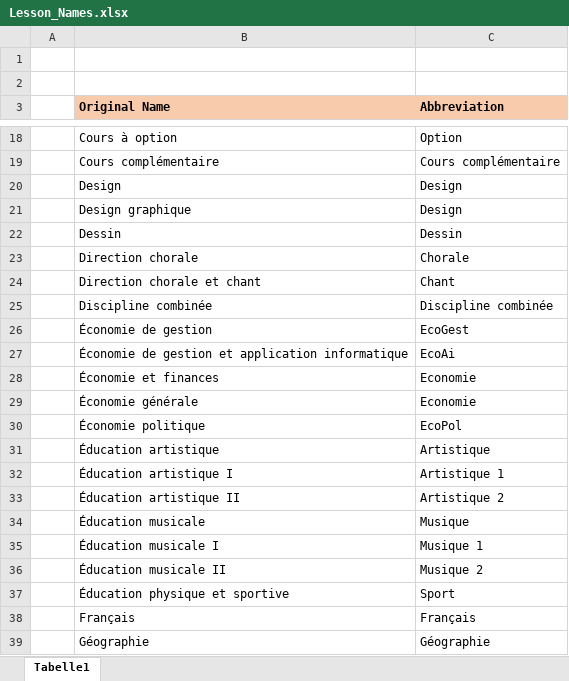
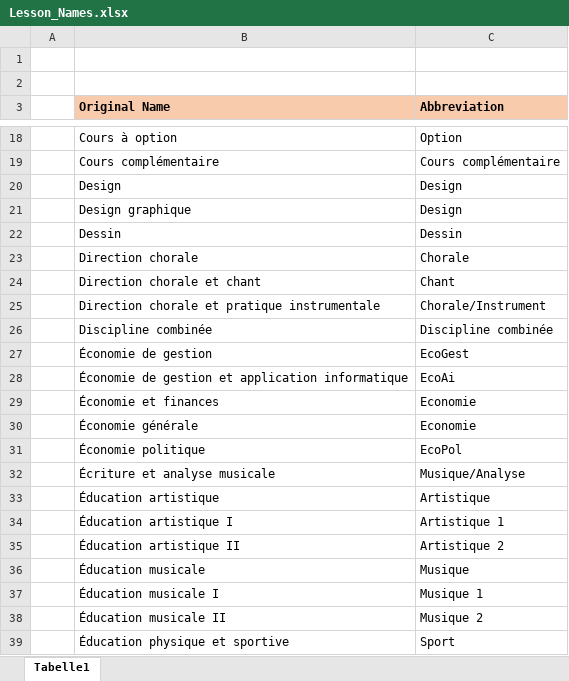
Before and after one commit to Felix3qH4/Luxembourgish_Lycee_Classes, an Excel workbook: Lesson_Names.xlsx, sheet Tabelle1, drawn as a sheet; only a part is shown, gaps mark what is left out; the shorter side is filled out with more unchanged rows; values as stored, in another font and other column widths than the file's, no borders; the diff names each change by its address in the sheet, - before the commit and + after, or states it on an @@ line.

```diff
--- a/Lesson_Names.xlsx (sheet Tabelle1)
+++ b/Lesson_Names.xlsx (sheet Tabelle1)
+row 25:  | Direction chorale et pratique instrumentale | Chorale/Instrument
+row 32:  | Écriture et analyse musicale | Musique/Analyse
```
Also changed, not shown: Classique_Classes.xlsx, 1 other file.
